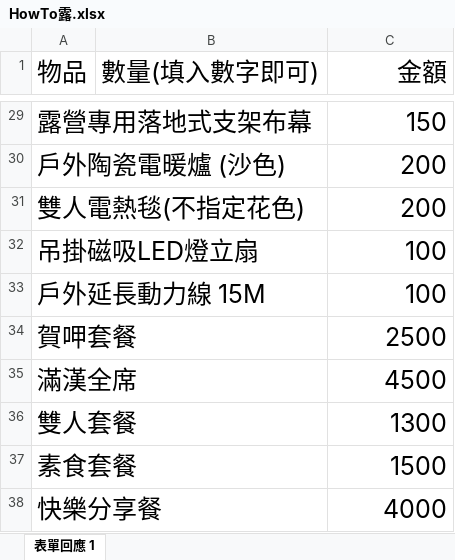
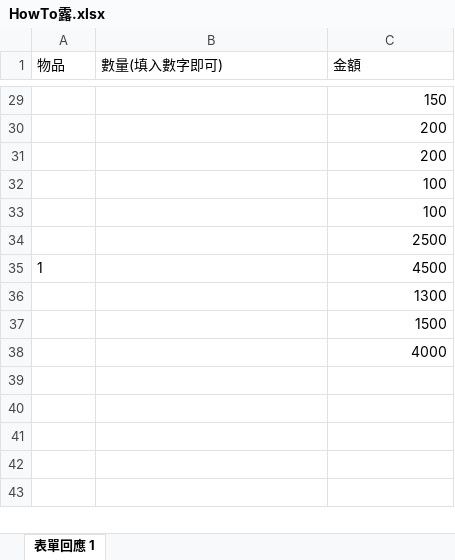
Before and after one commit to ae8650434/Howtolu, an Excel workbook: public/excel/HowTo露.xlsx, sheet 表單回應 1, drawn as a sheet; only a part is shown, gaps mark what is left out; values as stored, in another font and other column widths than the file's, no borders; the diff covers the shown part only; the diff names each change by its address in the sheet, - before the commit and + after, or states it on an @@ line.

```diff
--- a/public/excel/HowTo露.xlsx (sheet 表單回應 1)
+++ b/public/excel/HowTo露.xlsx (sheet 表單回應 1)
@@ A1:C1 text size: smaller @@
-C1 alignment: right
+C1 alignment: left
-A29 (物品): 露營專用落地式支架布幕
+A29 (物品): (empty)
@@ C29:C38 text size: smaller @@
-A30 (物品): 戶外陶瓷電暖爐 (沙色)
+A30 (物品): (empty)
-A31 (物品): 雙人電熱毯(不指定花色)
+A31 (物品): (empty)
-A32 (物品): 吊掛磁吸LED燈立扇
+A32 (物品): (empty)
-A33 (物品): 戶外延長動力線 15M
+A33 (物品): (empty)
-A34 (物品): 賀呷套餐
+A34 (物品): (empty)
-A35 (物品): 滿漢全席
+A35 (物品): 1
@@ A35 text size: smaller @@
-A36 (物品): 雙人套餐
+A36 (物品): (empty)
-A37 (物品): 素食套餐
+A37 (物品): (empty)
-A38 (物品): 快樂分享餐
+A38 (物品): (empty)
```
Also changed, not shown: 27 edited cells and cell formats elsewhere in this sheet, 3 other files.
